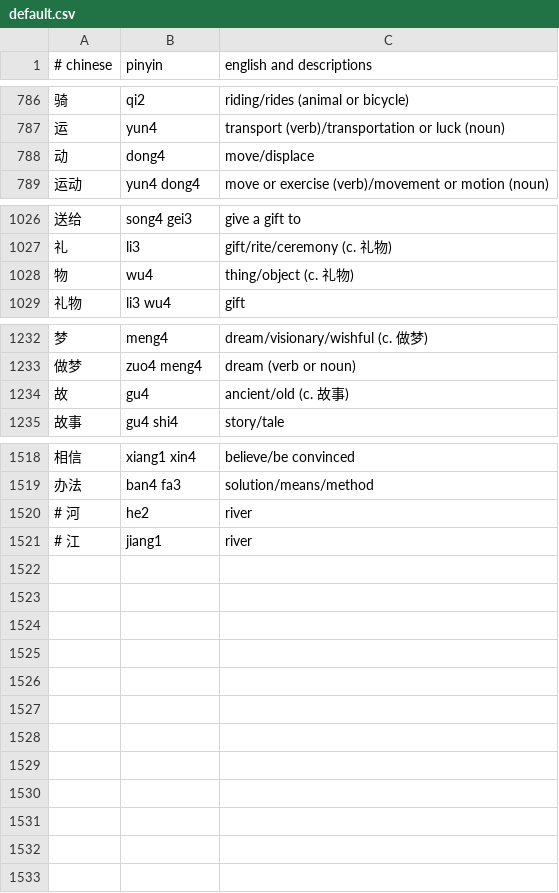
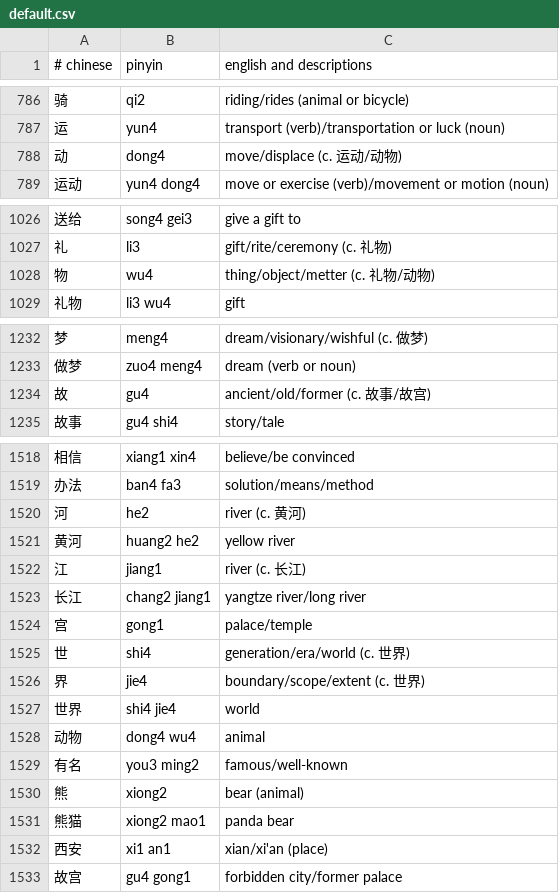
Before and after one commit to nickrusso42518/zhong, a CSV file: inputs/default.csv, drawn as a sheet; only a part is shown, gaps mark what is left out.

Commit message:
words [ci skip]

```diff
--- a/inputs/default.csv
+++ b/inputs/default.csv
@@ -787,3 +787,3 @@
 运,yun4,transport (verb)/transportation or luck (noun)
-动,dong4,move/displace
+动,dong4,move/displace (c. 运动/动物)
 运动,yun4 dong4,move or exercise (verb)/movement or motion (noun)
@@ -1027,3 +1027,3 @@
 礼,li3,gift/rite/ceremony (c. 礼物)
-物,wu4,thing/object (c. 礼物)
+物,wu4,thing/object/metter (c. 礼物/动物)
 礼物,li3 wu4,gift
@@ -1233,3 +1233,3 @@
 做梦,zuo4 meng4,dream (verb or noun)
-故,gu4,ancient/old (c. 故事)
+故,gu4,ancient/old/former (c. 故事/故宫)
 故事,gu4 shi4,story/tale
@@ -1519,3 +1519,15 @@
 办法,ban4 fa3,solution/means/method
-# 河,he2,river
-# 江,jiang1,river
+河,he2,river (c. 黄河)
+黄河,huang2 he2,yellow river
+江,jiang1,river (c. 长江)
+长江,chang2 jiang1,yangtze river/long river
+宫,gong1,palace/temple
+世,shi4,generation/era/world (c. 世界)
+界,jie4,boundary/scope/extent (c. 世界)
+世界,shi4 jie4,world
+动物,dong4 wu4,animal
+有名,you3 ming2,famous/well-known
+熊,xiong2,bear (animal)
+熊猫,xiong2 mao1,panda bear
+西安,xi1 an1,xian/xi'an (place)
+故宫,gu4 gong1,forbidden city/former palace
```
